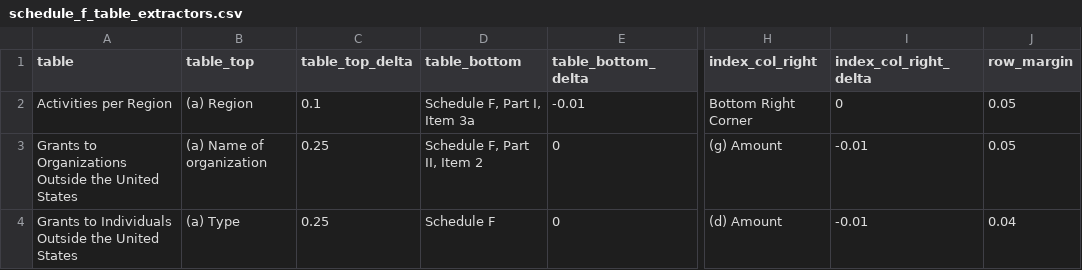
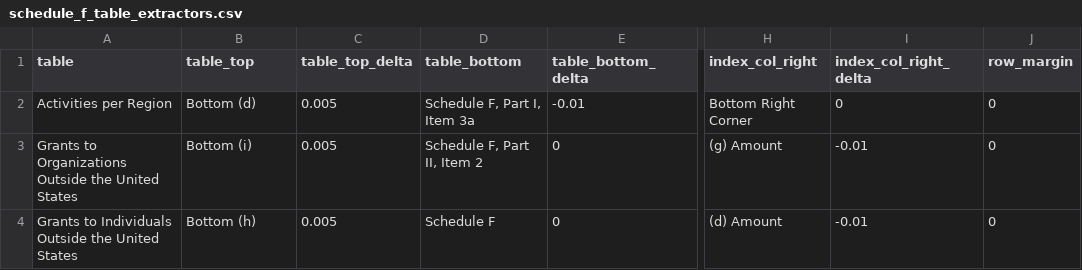
Before and after one commit to ethanscorey/parse_990_textract, a CSV file: schedule_f_table_extractors.csv, drawn as a sheet; only a part is shown, gaps mark what is left out; the diff names each change by its address in the sheet, - before the commit and + after, or states it on an @@ line.

```diff
--- a/schedule_f_table_extractors.csv
+++ b/schedule_f_table_extractors.csv
-B2 (table_top): (a) Region
+B2 (table_top): Bottom (d)
-C2 (table_top_delta): 0.1
+C2 (table_top_delta): 0.005
-J2:J3 (row_margin): 0.05
+J2:J3 (row_margin): 0
-B3 (table_top): (a) Name of organization
+B3 (table_top): Bottom (i)
-C3:C4 (table_top_delta): 0.25
+C3:C4 (table_top_delta): 0.005
-B4 (table_top): (a) Type
+B4 (table_top): Bottom (h)
-J4 (row_margin): 0.04
+J4 (row_margin): 0
```
Also changed, not shown: 990_roadmap.csv, schedule_f_row_extractors.csv, 10 other files.
